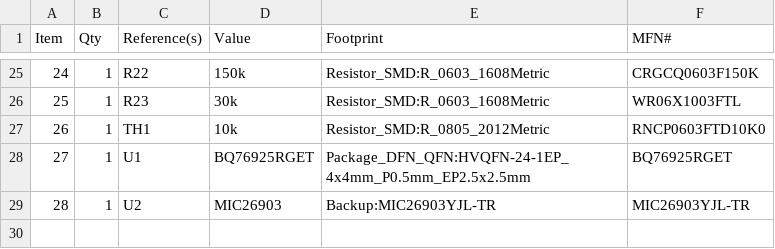
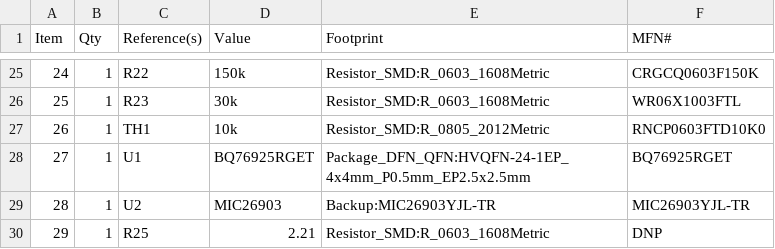
Before and after one commit to sdsmt-robotics/power-distribution-board, a CSV file: PowerBackup/Production/PowerBackup.csv, drawn as a sheet; only a part is shown, gaps mark what is left out.

Commit message:
Updating production files

```diff
--- a/PowerBackup/Production/PowerBackup.csv
+++ b/PowerBackup/Production/PowerBackup.csv
@@ -29 +29,2 @@ Item,Qty,Reference(s),Value,Footprint,MFN#
 28,1,U2,MIC26903,Backup:MIC26903YJL-TR,MIC26903YJL-TR
+29,1,R25,2.21,Resistor_SMD:R_0603_1608Metric,DNP
```
Also changed, not shown: 47 other files.
